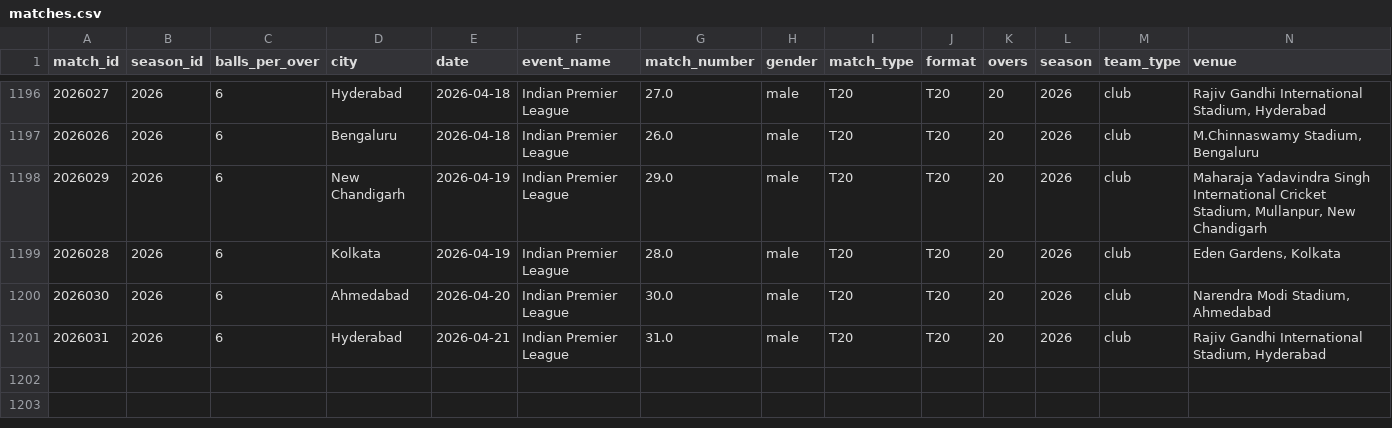
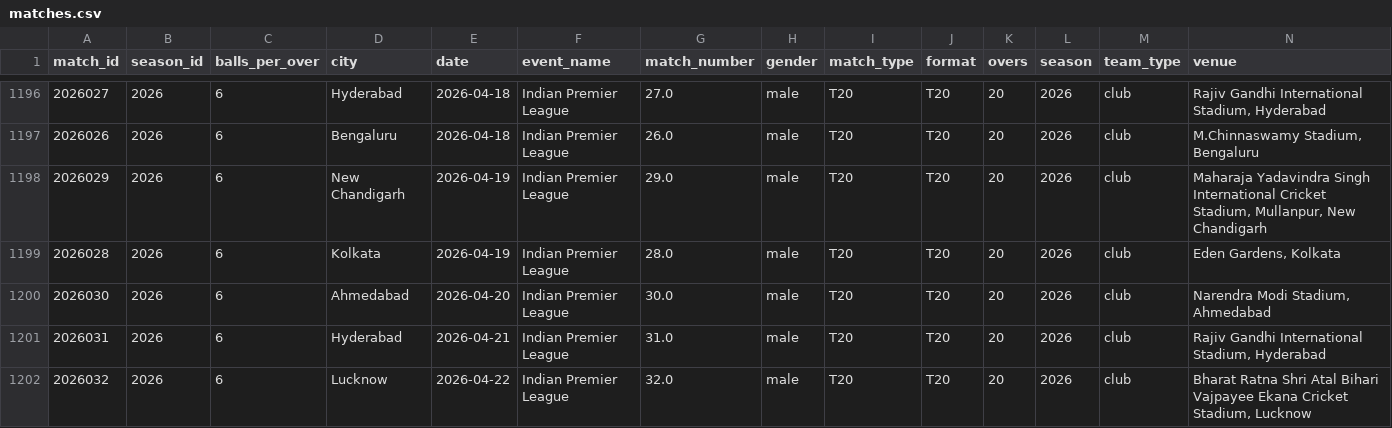
Before and after one commit to saiteja007-mv/IPL-2026-Predictor, a CSV file: Datasets/matches.csv, drawn as a sheet; only a part is shown, gaps mark what is left out; rows hold the shown columns only; the diff names each change by its address in the sheet, - before the commit and + after, or states it on an @@ line.

```diff
--- a/Datasets/matches.csv
+++ b/Datasets/matches.csv
+row 1202: 2026032 | 2026 | 6 | Lucknow | 2026-04-22 | Indian Premier League | 32.0 | male | T20 | T20 | 20 | 2026 | club | Bharat Ratna Shri Atal Bihari Vajpayee Ekana Cricket Stadium, Lucknow
```
Also changed, not shown: 5 other files.
